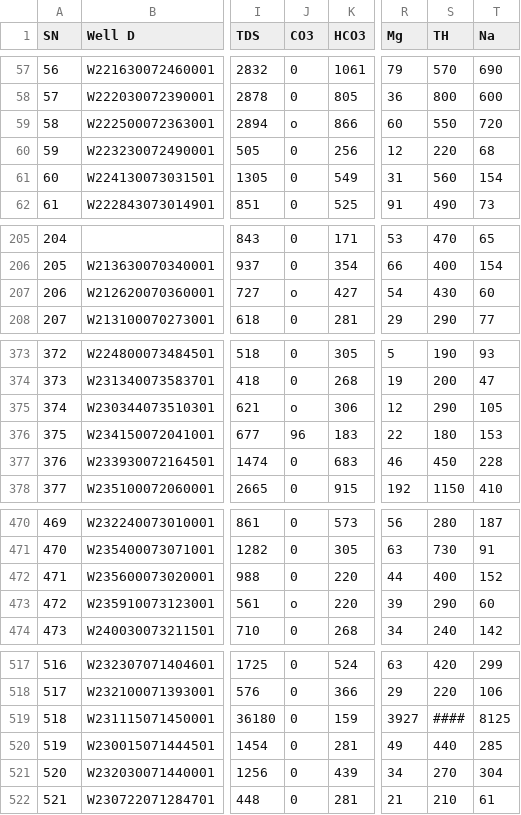
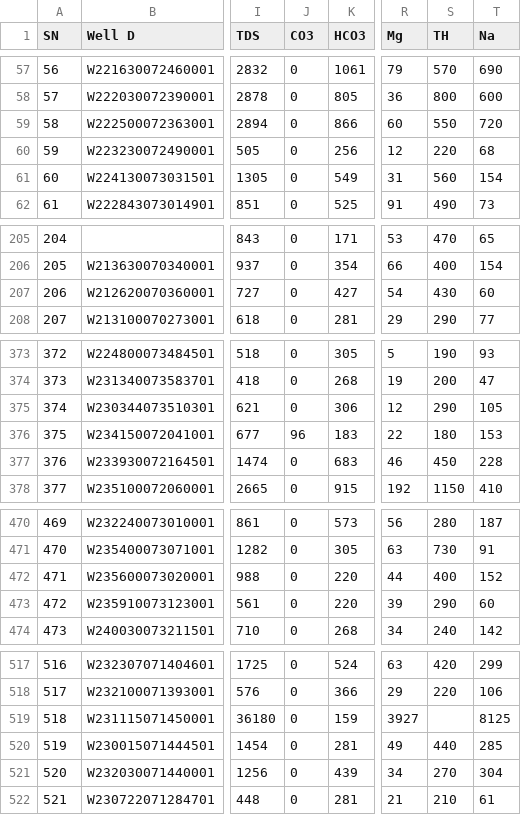
Before and after one commit to Ethan0456/Major-Project, a CSV file: 2015-16.csv, drawn as a sheet; only a part is shown, gaps mark what is left out; the diff names each change by its address in the sheet, - before the commit and + after, or states it on an @@ line.

```diff
--- a/2015-16.csv
+++ b/2015-16.csv
-J59 (CO3): o
+J59 (CO3): 0
-J207 (CO3): o
+J207 (CO3): 0
-J375 (CO3): o
+J375 (CO3): 0
-J473 (CO3): o
+J473 (CO3): 0
-S519 (TH): ####
+S519 (TH): (empty)
```
Also changed, not shown: 2014-15.csv.
